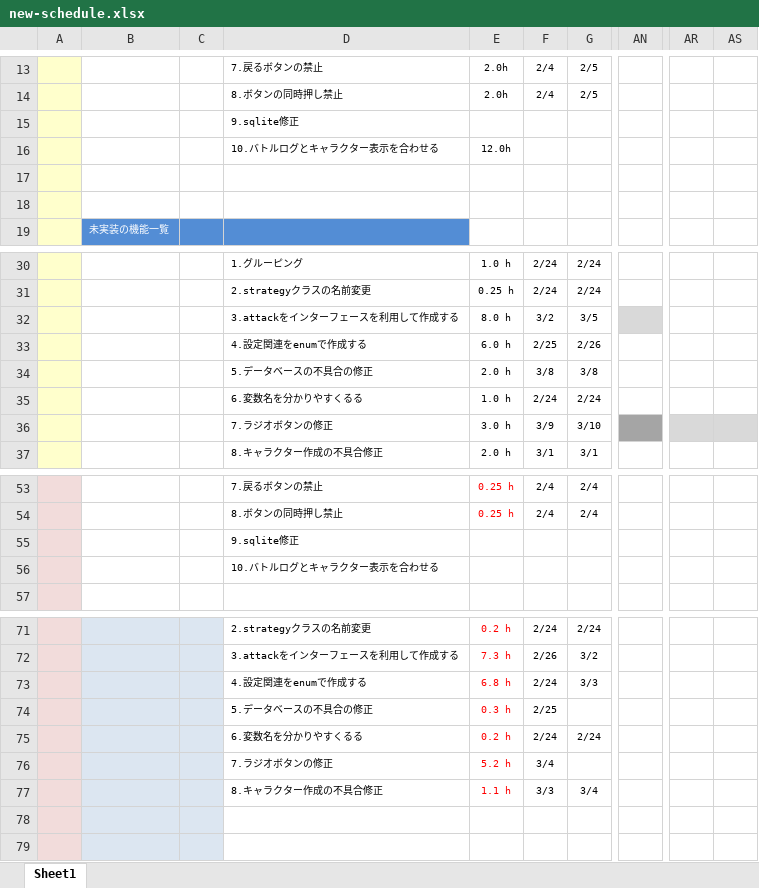
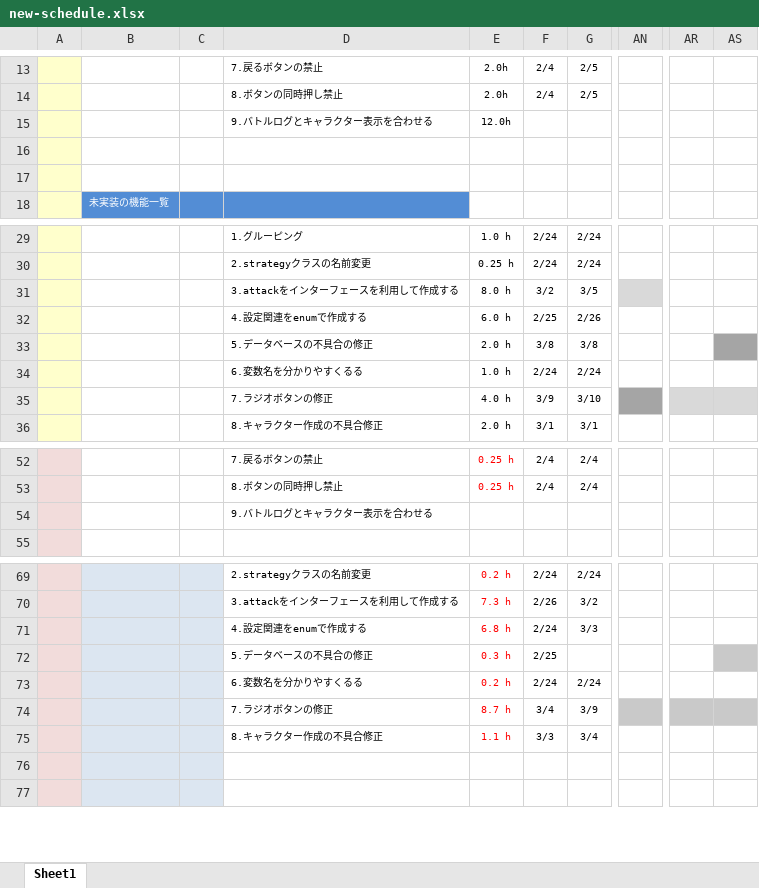
Before and after one commit to fs200714-imacocokoga-ayabe/new-schedule, an Excel workbook: new-schedule.xlsx, sheet Sheet1, drawn as a sheet; only a part is shown, gaps mark what is left out; values as stored, in another font and other column widths than the file's, no borders; conditional formats not drawn; removed rows and columns are numbered as before the commit, all else as after; rows hold the shown columns only; the diff names each change by its address in the sheet, - before the commit and + after, or states it on an @@ line.

Commit message:
3月9日の結果と3月10日の予定

```diff
--- a/new-schedule.xlsx (sheet Sheet1)
+++ b/new-schedule.xlsx (sheet Sheet1)
-row 15:  |  |  | 9.sqlite修正
-D15: 10.バトルログとキャラクター表示を合わせる
+D15: 9.バトルログとキャラクター表示を合わせる
-AS33 fill: none
+AS33 fill: #A5A5A5
-E35: 3.0 h
+E35: 4.0 h
-D54: 9.sqlite修正
+D54: 9.バトルログとキャラクター表示を合わせる
-row 56:  |  |  | 10.バトルログとキャラクター表示を合わせる
-AS72 fill: none
+AS72 fill: #C9C9C9
-E74: 5.2 h
+E74: 8.7 h
-G74: (empty)
+G74: 3/9
-AN74 fill: none
+AN74 fill: #C9C9C9
-AR74:AS74 fill: none
+AR74:AS74 fill: #C9C9C9
```
